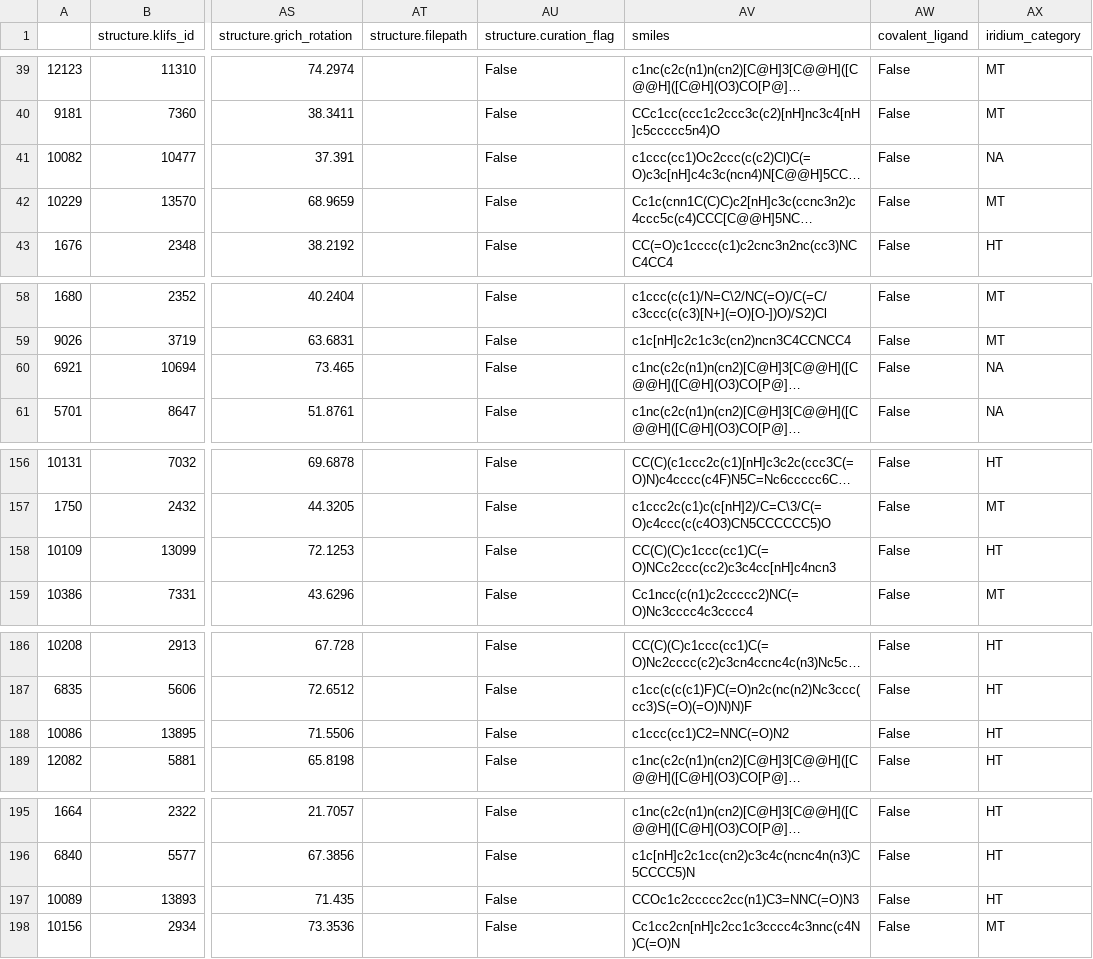
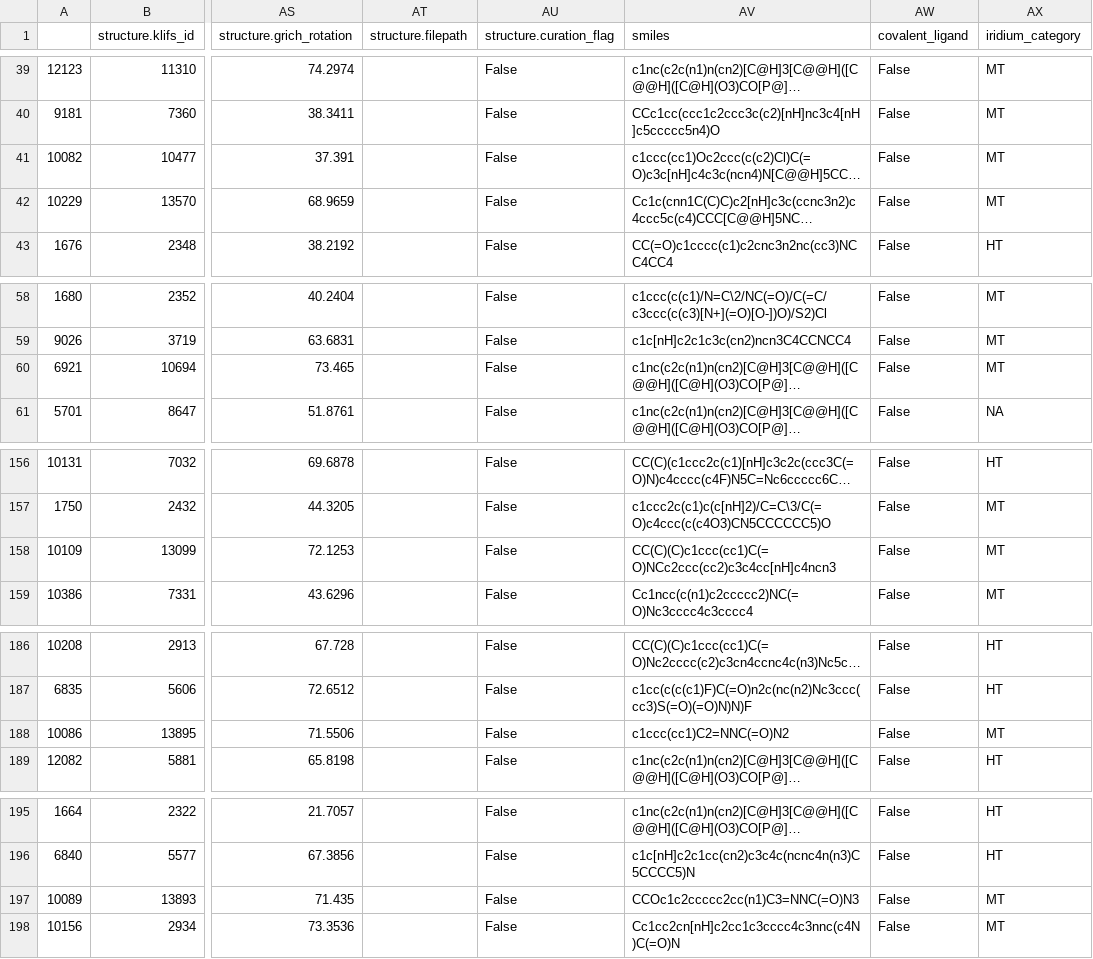
Before and after one commit to openkinome/kinase-docking-benchmark, a CSV file: data/docking_benchmark_dataset.csv, drawn as a sheet; only a part is shown, gaps mark what is left out; long unchanged cells end in …; the diff covers the shown part only; the diff names each change by its address in the sheet, - before the commit and + after, or states it on an @@ line.

Commit message:
improve iridium category script

```diff
--- a/data/docking_benchmark_dataset.csv
+++ b/data/docking_benchmark_dataset.csv
-AX41 (iridium_category): NA
+AX41 (iridium_category): MT
-AX60 (iridium_category): NA
+AX60 (iridium_category): MT
-AX158 (iridium_category): HT
+AX158 (iridium_category): MT
-AX188 (iridium_category): HT
+AX188 (iridium_category): MT
-AX197 (iridium_category): HT
+AX197 (iridium_category): MT
```
Also changed, not shown: 30 edited cells elsewhere in this file, 1 other file.
